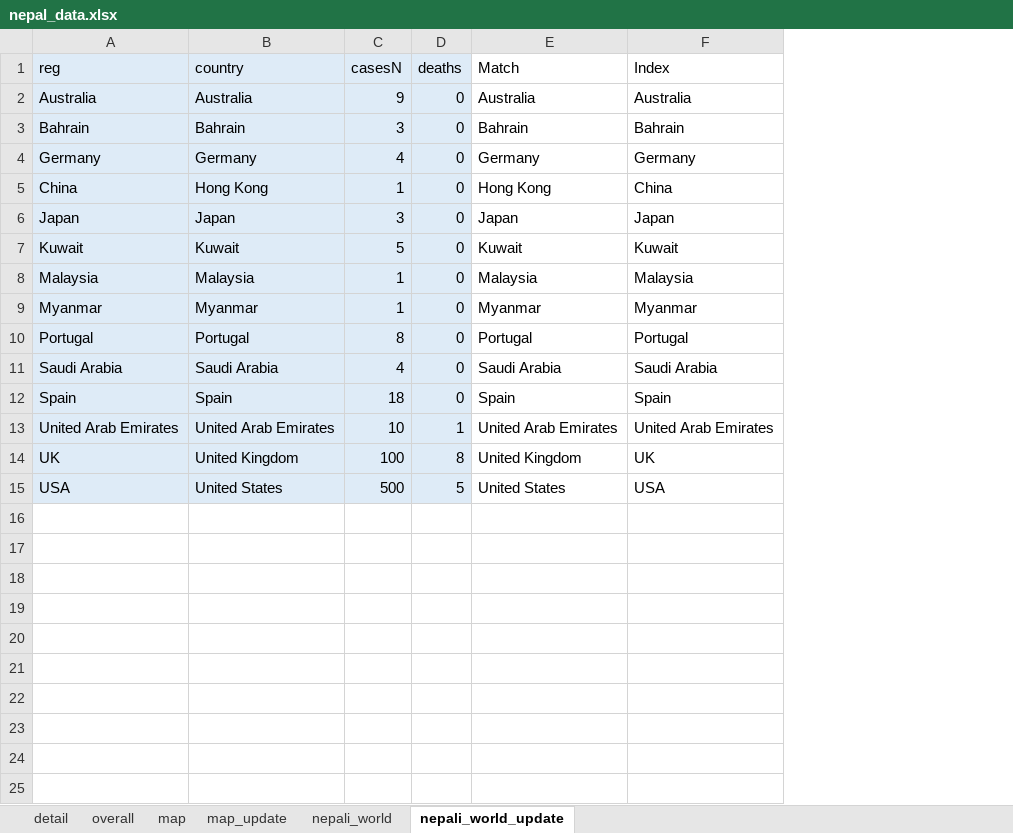
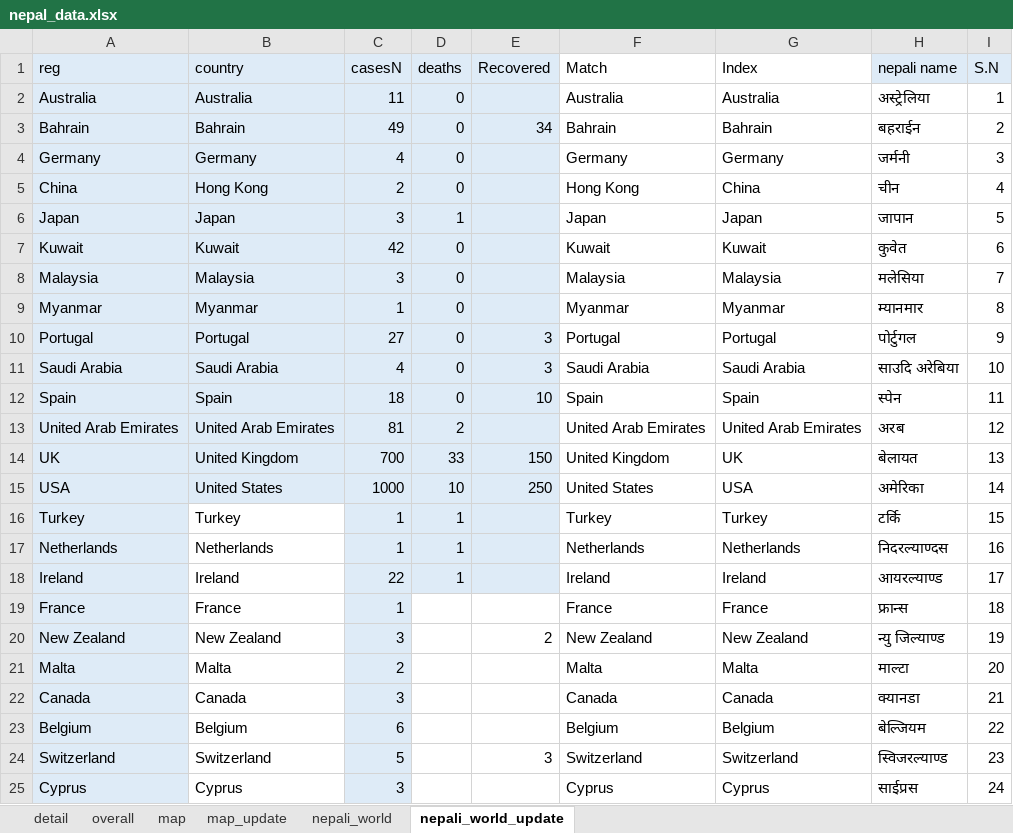
Before and after one commit to bibhadhungel/covidnepal.github.io, an Excel workbook: nepal_data.xlsx, sheet nepali_world_update, drawn as a sheet; values as stored, in another font and other column widths than the file's, no borders; the diff names each change by its address in the sheet, - before the commit and + after, or states it on an @@ line.

```diff
--- a/nepal_data.xlsx (sheet nepali_world_update)
+++ b/nepal_data.xlsx (sheet nepali_world_update)
+column E (Recovered), rows 3-15: 34 |  |  |  |  |  |  | 3 | 3 | 10 |  | 150 | 250
+column H (nepali name), rows 2-15: अस्ट्रेलिया | बहराईन | जर्मनी | चीन | जापान | कुवेत | मलेसिया | म्यानमार | पोर्टुगल | साउदि अरेबिया | स्पेन | अरब | बेलायत | अमेरिका
+column I (S.N), rows 2-15: 1 | 2 | 3 | 4 | 5 | 6 | 7 | 8 | 9 | 10 | 11 | 12 | 13 | 14
-C2 (casesN): 9
+C2 (casesN): 11
-C3 (casesN): 3
+C3 (casesN): 49
-C5 (casesN): 1
+C5 (casesN): 2
-D6 (deaths): 0
+D6 (deaths): 1
-C7 (casesN): 5
+C7 (casesN): 42
-C8 (casesN): 1
+C8 (casesN): 3
-C10 (casesN): 8
+C10 (casesN): 27
-C13 (casesN): 10
+C13 (casesN): 81
-D13 (deaths): 1
+D13 (deaths): 2
-C14 (casesN): 100
+C14 (casesN): 700
-D14 (deaths): 8
+D14 (deaths): 33
-C15 (casesN): 500
+C15 (casesN): 1000
-D15 (deaths): 5
+D15 (deaths): 10
+row 16: Turkey | Turkey | 1 | 1 |  | Turkey | Turkey | टर्कि | 15
+row 17: Netherlands | Netherlands | 1 | 1 |  | Netherlands | Netherlands | निदरल्याण्दस | 16
+row 18: Ireland | Ireland | 22 | 1 |  | Ireland | Ireland | आयरल्याण्ड | 17
+row 19: France | France | 1 |  |  | France | France | फ्रान्स | 18
+row 20: New Zealand | New Zealand | 3 |  | 2 | New Zealand | New Zealand | न्यु जिल्याण्ड | 19
+row 21: Malta | Malta | 2 |  |  | Malta | Malta | माल्टा | 20
+row 22: Canada | Canada | 3 |  |  | Canada | Canada | क्यानडा | 21
+row 23: Belgium | Belgium | 6 |  |  | Belgium | Belgium | बेल्जियम | 22
+row 24: Switzerland | Switzerland | 5 |  | 3 | Switzerland | Switzerland | स्विजरल्याण्ड | 23
+row 25: Cyprus | Cyprus | 3 |  |  | Cyprus | Cyprus | साईप्रस | 24
```
Also changed, not shown: sheet nepali_world, sheet detail, sheet overall, sheet map, sheet map_update, formulas that keep their value, world.xlsx, 12 other files.
